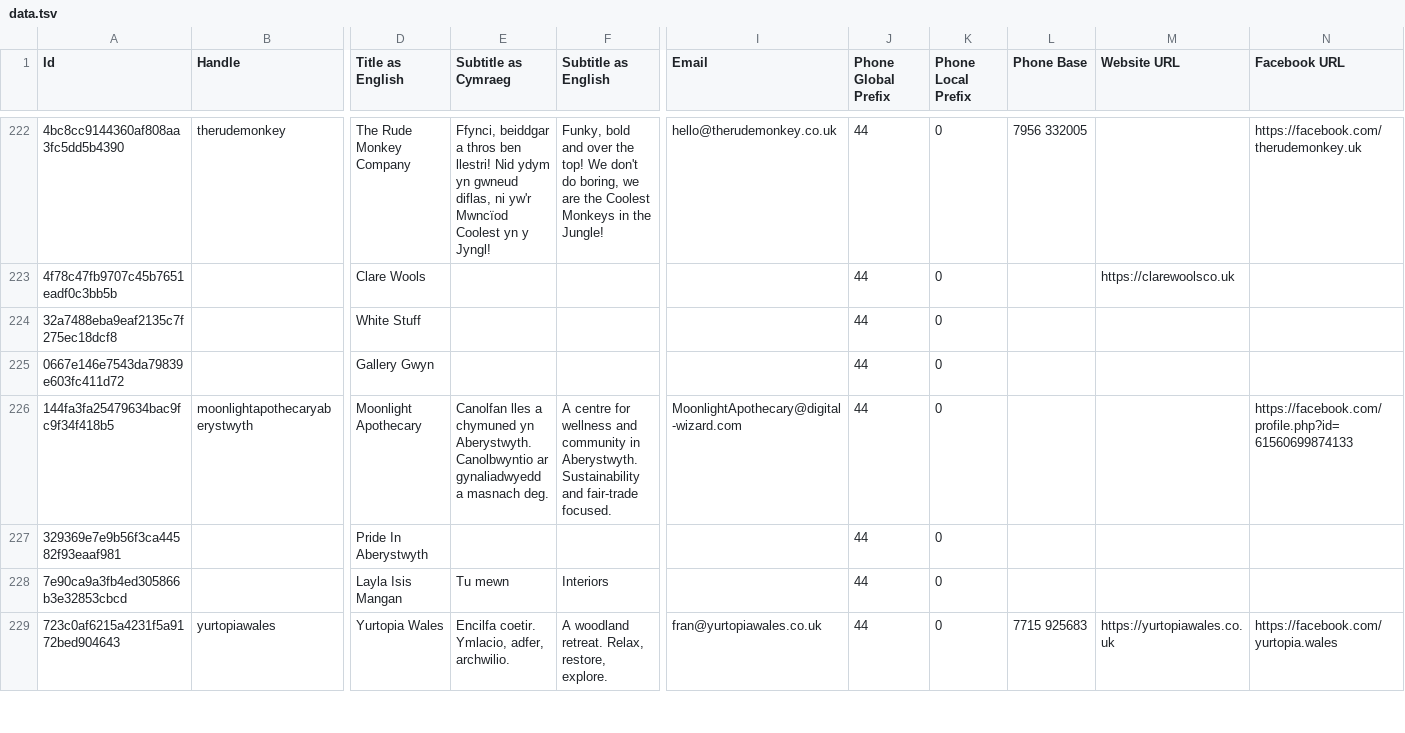
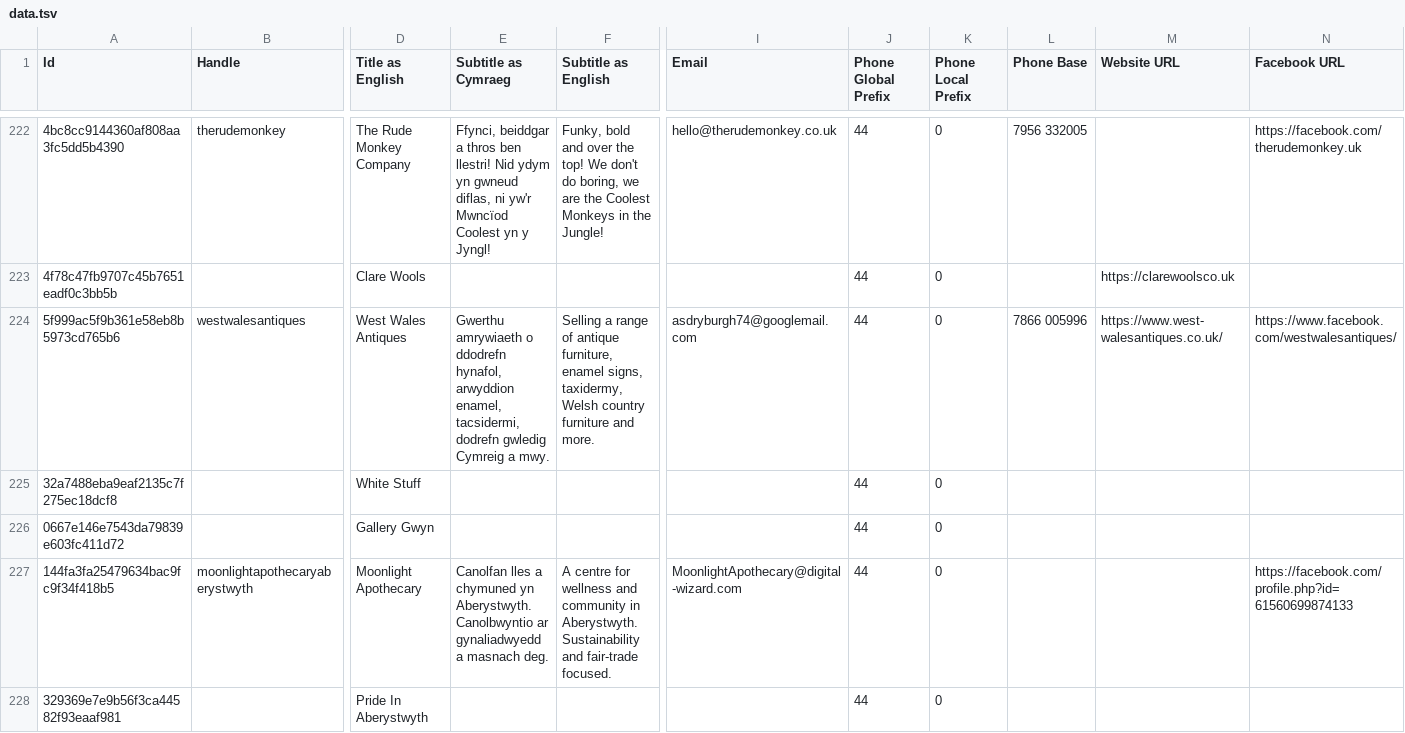
Before and after one commit to joelparkerhenderson/aberystwyth.info, a TSV file: data.tsv, drawn as a sheet; only a part is shown, gaps mark what is left out; the shorter side is filled out with more unchanged rows; rows hold the shown columns only; the diff names each change by its address in the sheet, - before the commit and + after, or states it on an @@ line.

```diff
--- a/data.tsv
+++ b/data.tsv
+row 224: 5f999ac5f9b361e58eb8b5973cd765b6 | westwalesantiques | West Wales Antiques | Gwerthu amrywiaeth o ddodrefn hynafol, arwyddion enamel, tacsidermi, dodrefn gwledig Cymreig a mwy. | Selling a range of antique furniture, enamel signs, taxidermy, Welsh country furniture and more. | asdryburgh74@googlemail.com | 44 | 0 | 7866 005996 | https://www.west-walesantiques.co.uk/ | https://www.facebook.com/westwalesantiques/
```
Also changed, not shown: 2 other files.
